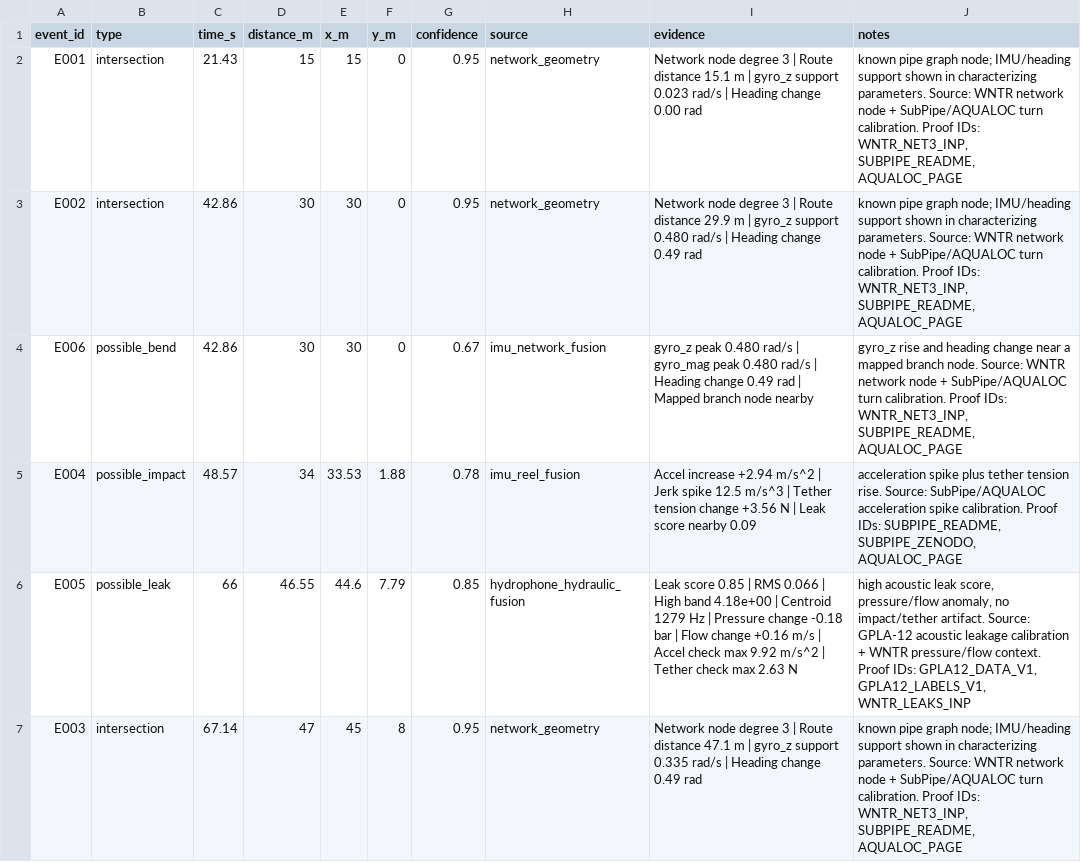
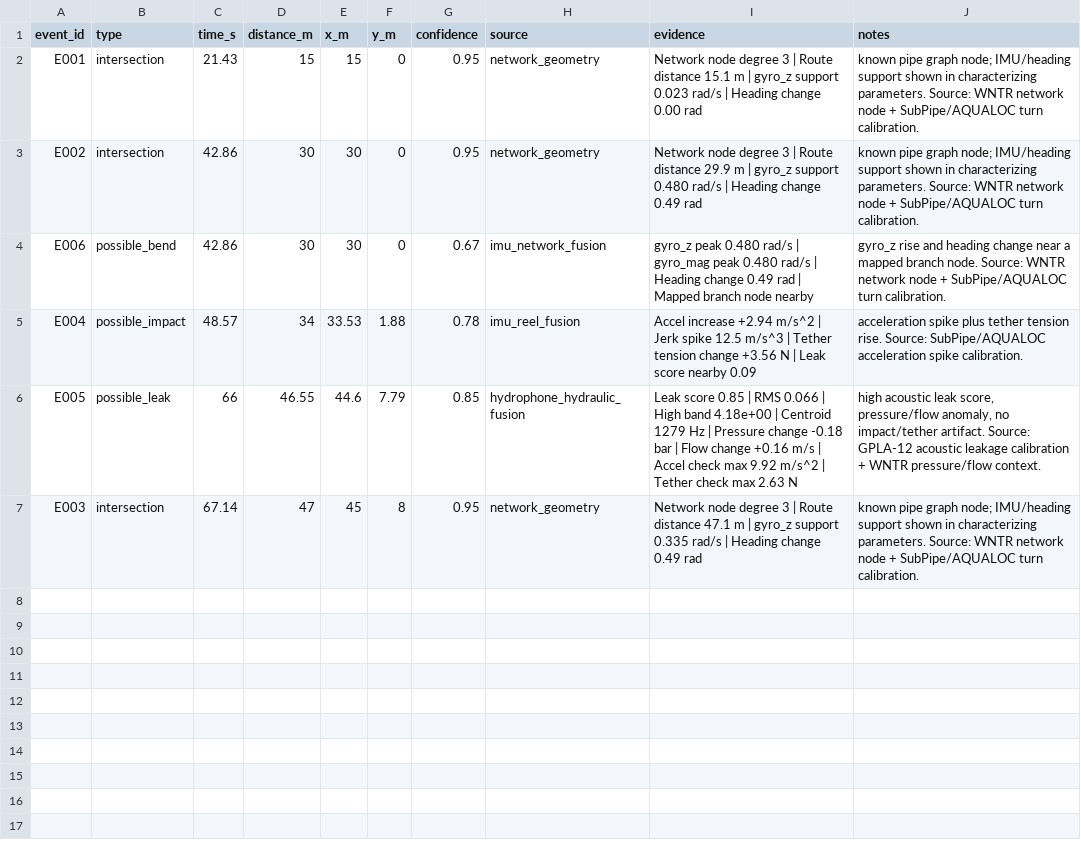
Before and after one commit to davidgvad/owl, a CSV file: data/calibrated_mission/events.csv, drawn as a sheet.

```diff
--- a/data/calibrated_mission/events.csv
+++ b/data/calibrated_mission/events.csv
@@ -1,7 +1,7 @@
 event_id,type,time_s,distance_m,x_m,y_m,confidence,source,evidence,notes
-E001,intersection,21.43,15,15,0,0.95,network_geometry,Network node degree 3 | Route distance 15.1 m | gyro_z support 0.023 rad/s | Heading change 0.00 rad,"known pipe graph node; IMU/heading support shown in characterizing parameters. Source: WNTR network node + SubPipe/AQUALOC turn calibration. Proof IDs: WNTR_NET3_INP, SUBPIPE_README, AQUALOC_PAGE"
-E002,intersection,42.86,30,30,0,0.95,network_geometry,Network node degree 3 | Route distance 29.9 m | gyro_z support 0.480 rad/s | Heading change 0.49 rad,"known pipe graph node; IMU/heading support shown in characterizing parameters. Source: WNTR network node + SubPipe/AQUALOC turn calibration. Proof IDs: WNTR_NET3_INP, SUBPIPE_README, AQUALOC_PAGE"
-E006,possible_bend,42.86,30,30,0,0.67,imu_network_fusion,gyro_z peak 0.480 rad/s | gyro_mag peak 0.480 rad/s | Heading change 0.49 rad | Mapped branch node nearby,"gyro_z rise and heading change near a mapped branch node. Source: WNTR network node + SubPipe/AQUALOC turn calibration. Proof IDs: WNTR_NET3_INP, SUBPIPE_README, AQUALOC_PAGE"
-E004,possible_impact,48.57,34,33.53,1.88,0.78,imu_reel_fusion,Accel increase +2.94 m/s^2 | Jerk spike 12.5 m/s^3 | Tether tension change +3.56 N | Leak score nearby 0.09,"acceleration spike plus tether tension rise. Source: SubPipe/AQUALOC acceleration spike calibration. Proof IDs: SUBPIPE_README, SUBPIPE_ZENODO, AQUALOC_PAGE"
-E005,possible_leak,66,46.55,44.6,7.79,0.85,hydrophone_hydraulic_fusion,Leak score 0.85 | RMS 0.066 | High band 4.18e+00 | Centroid 1279 Hz | Pressure change -0.18 bar | Flow change +0.16 m/s | Accel check max 9.92 m/s^2 | Tether check max 2.63 N,"high acoustic leak score, pressure/flow anomaly, no impact/tether artifact. Source: GPLA-12 acoustic leakage calibration + WNTR pressure/flow context. Proof IDs: GPLA12_DATA_V1, GPLA12_LABELS_V1, WNTR_LEAKS_INP"
-E003,intersection,67.14,47,45,8,0.95,network_geometry,Network node degree 3 | Route distance 47.1 m | gyro_z support 0.335 rad/s | Heading change 0.49 rad,"known pipe graph node; IMU/heading support shown in characterizing parameters. Source: WNTR network node + SubPipe/AQUALOC turn calibration. Proof IDs: WNTR_NET3_INP, SUBPIPE_README, AQUALOC_PAGE"
+E001,intersection,21.43,15,15,0,0.95,network_geometry,Network node degree 3 | Route distance 15.1 m | gyro_z support 0.023 rad/s | Heading change 0.00 rad,known pipe graph node; IMU/heading support shown in characterizing parameters. Source: WNTR network node + SubPipe/AQUALOC turn calibration.
+E002,intersection,42.86,30,30,0,0.95,network_geometry,Network node degree 3 | Route distance 29.9 m | gyro_z support 0.480 rad/s | Heading change 0.49 rad,known pipe graph node; IMU/heading support shown in characterizing parameters. Source: WNTR network node + SubPipe/AQUALOC turn calibration.
+E006,possible_bend,42.86,30,30,0,0.67,imu_network_fusion,gyro_z peak 0.480 rad/s | gyro_mag peak 0.480 rad/s | Heading change 0.49 rad | Mapped branch node nearby,gyro_z rise and heading change near a mapped branch node. Source: WNTR network node + SubPipe/AQUALOC turn calibration.
+E004,possible_impact,48.57,34,33.53,1.88,0.78,imu_reel_fusion,Accel increase +2.94 m/s^2 | Jerk spike 12.5 m/s^3 | Tether tension change +3.56 N | Leak score nearby 0.09,acceleration spike plus tether tension rise. Source: SubPipe/AQUALOC acceleration spike calibration.
+E005,possible_leak,66,46.55,44.6,7.79,0.85,hydrophone_hydraulic_fusion,Leak score 0.85 | RMS 0.066 | High band 4.18e+00 | Centroid 1279 Hz | Pressure change -0.18 bar | Flow change +0.16 m/s | Accel check max 9.92 m/s^2 | Tether check max 2.63 N,"high acoustic leak score, pressure/flow anomaly, no impact/tether artifact. Source: GPLA-12 acoustic leakage calibration + WNTR pressure/flow context."
+E003,intersection,67.14,47,45,8,0.95,network_geometry,Network node degree 3 | Route distance 47.1 m | gyro_z support 0.335 rad/s | Heading change 0.49 rad,known pipe graph node; IMU/heading support shown in characterizing parameters. Source: WNTR network node + SubPipe/AQUALOC turn calibration.
```
Also changed, not shown: 29 other files.
